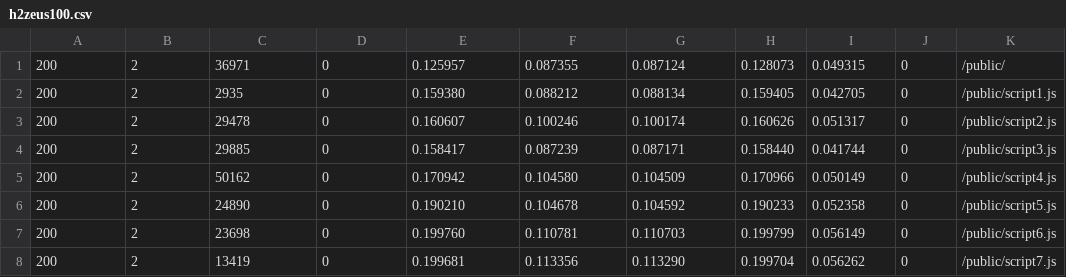
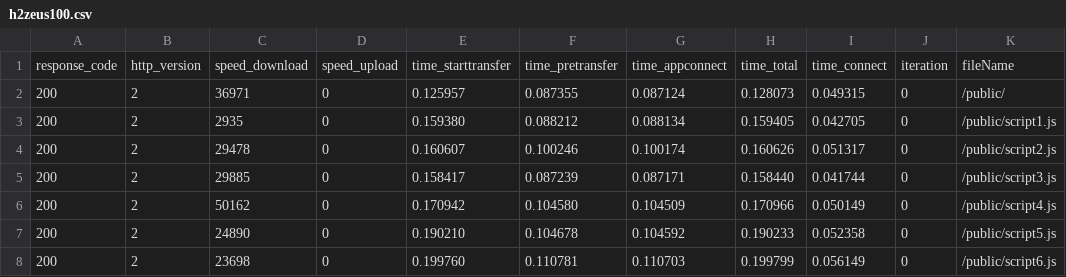
Before and after one commit to rafalsz98/http3-demo, a CSV file: analysis/zeus100/data/h2zeus100.csv, drawn as a sheet; only a part is shown; the shorter side is filled out with more unchanged rows.

```diff
--- a/analysis/zeus100/data/h2zeus100.csv
+++ b/analysis/zeus100/data/h2zeus100.csv
@@ -1 +1,2 @@
+response_code;http_version;speed_download;speed_upload;time_starttransfer;time_pretransfer;time_appconnect;time_total;time_connect;iteration;fileName
  200;2;36971;0;0.125957;0.087355;0.087124;0.128073;0.049315;0;/public/
```
Also changed, not shown: analysis/zeus100/data/h3zeus100.csv, 1 other file.
